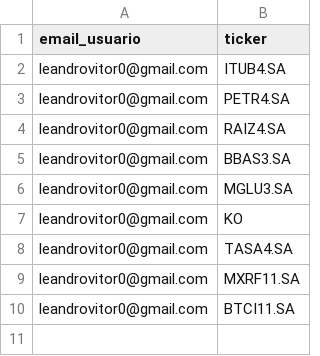
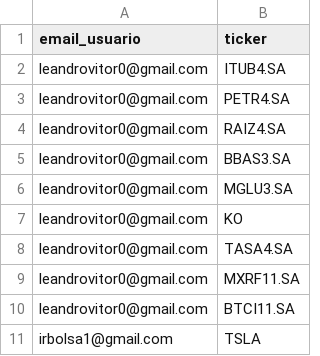
Before and after one commit to leandrovcorrea/Dinheiro-Smart, a CSV file: TONNIE- Java and AI in Europe/watchlist.csv, drawn as a sheet.

```diff
--- a/TONNIE- Java and AI in Europe/watchlist.csv
+++ b/TONNIE- Java and AI in Europe/watchlist.csv
@@ -10 +10,2 @@ leandrovitor0@gmail.com,MXRF11.SA
 leandrovitor0@gmail.com,BTCI11.SA
+irbolsa1@gmail.com,TSLA
```
Also changed, not shown: TONNIE- Java and AI in Europe/alocacao_ideal.csv, TONNIE- Java and AI in Europe/carteira.csv, 17 other files.
